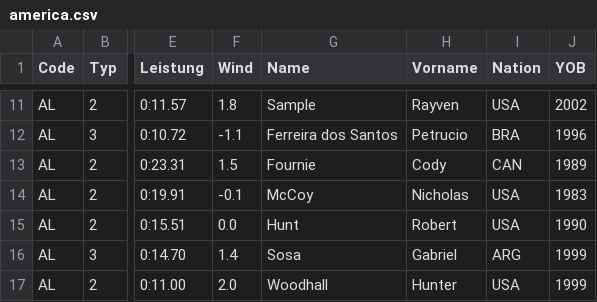
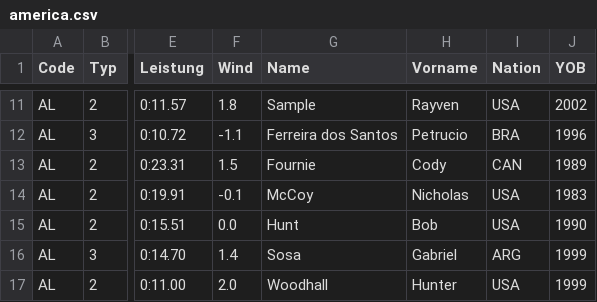
Before and after one commit to nimarion/para-records, a CSV file: leads/america.csv, drawn as a sheet; only a part is shown, gaps mark what is left out; the diff names each change by its address in the sheet, - before the commit and + after, or states it on an @@ line.

```diff
--- a/leads/america.csv
+++ b/leads/america.csv
-H15 (Vorname): Robert
+H15 (Vorname): Bob
```
Also changed, not shown: records/world.csv.
